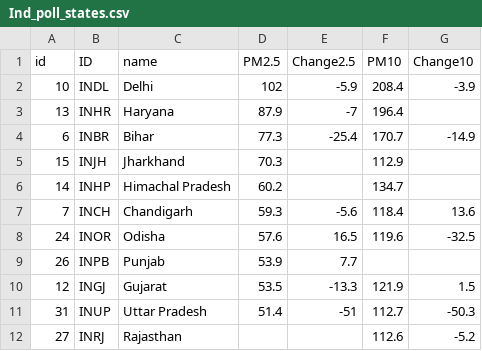
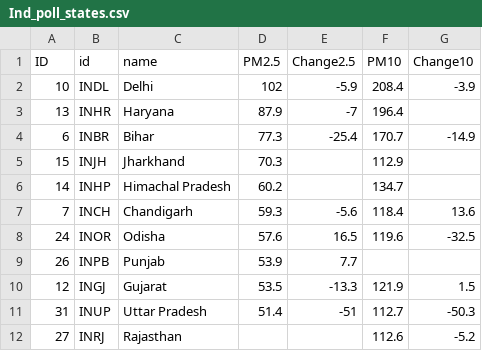
Before and after one commit to h-bhatt/h-bhatt.github.io, a CSV file: project_data/Ind_poll_states.csv, drawn as a sheet.

Commit message:
Update Ind_poll_states.csv

```diff
--- a/project_data/Ind_poll_states.csv
+++ b/project_data/Ind_poll_states.csv
@@ -1,2 +1,2 @@
-id,ID,name,PM2.5,Change2.5,PM10,Change10
+ID,id,name,PM2.5,Change2.5,PM10,Change10
 10,INDL,Delhi,102,-5.9,208.4,-3.9
```
